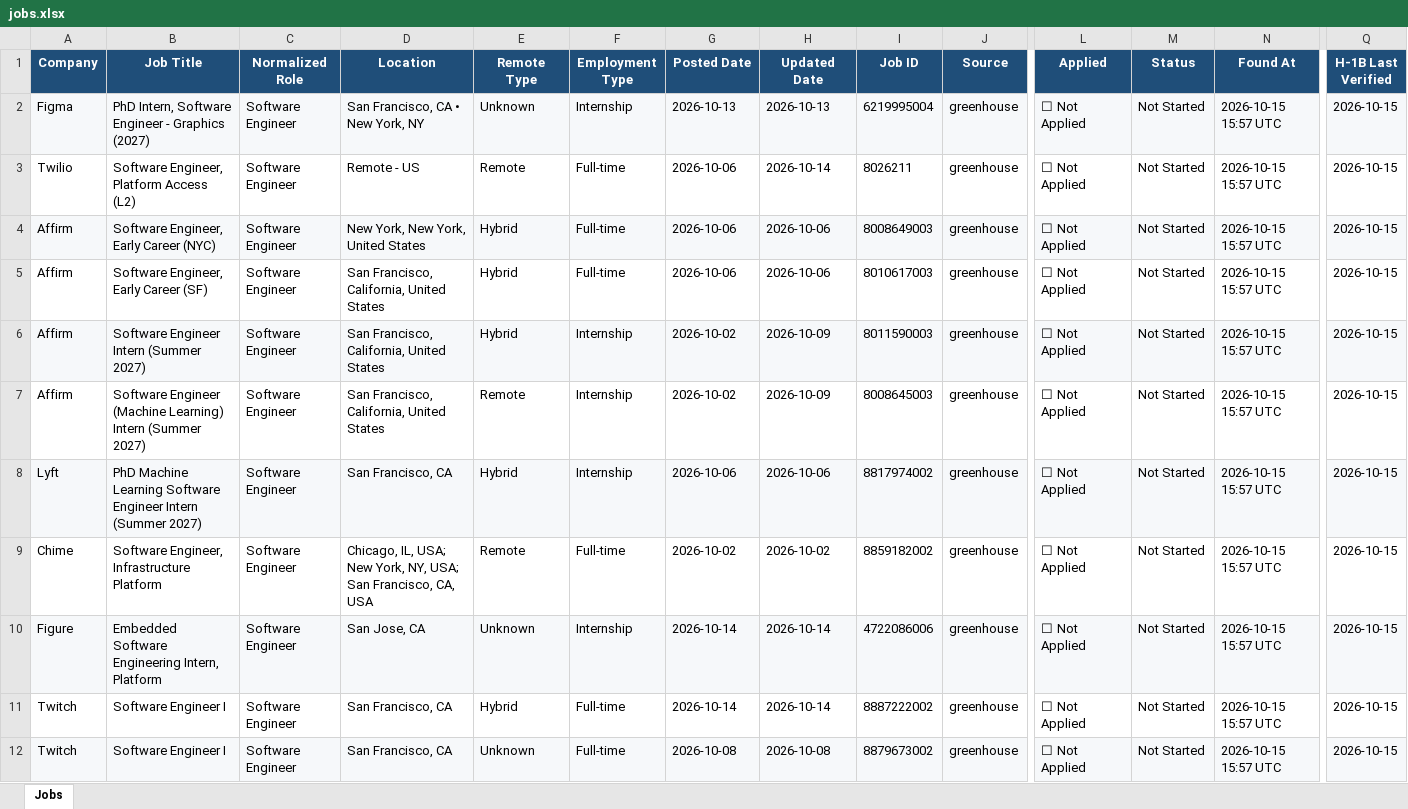
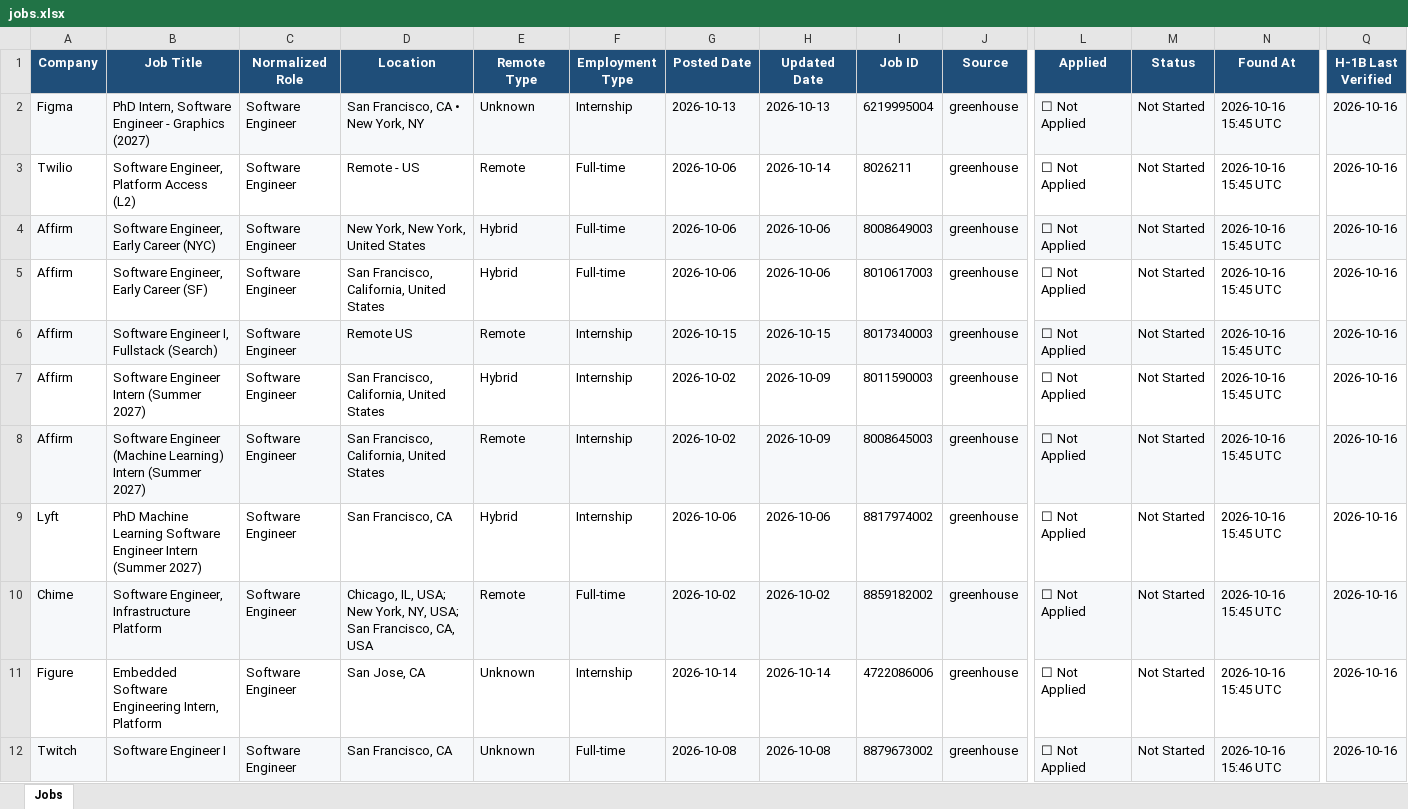
Before and after one commit to deshpande-atharva/JobSearcher, an Excel workbook: data/current/jobs.xlsx, sheet Jobs, drawn as a sheet; only a part is shown, gaps mark what is left out; values as stored, in another font and other column widths than the file's, no borders; removed rows and columns are numbered as before the commit, all else as after; rows hold the shown columns only; the diff covers the shown part only; the diff names each change by its address in the sheet, - before the commit and + after, or states it on an @@ line.

```diff
--- a/data/current/jobs.xlsx (sheet Jobs)
+++ b/data/current/jobs.xlsx (sheet Jobs)
-N2:N5 (Found At): 2026-10-15 15:57 UTC
+N2:N5 (Found At): 2026-10-16 15:45 UTC
-Q2:Q5 (H-1B Last Verified): 2026-10-15
+Q2:Q5 (H-1B Last Verified): 2026-10-16
+row 6: Affirm | Software Engineer I, Fullstack (Search) | Software Engineer | Remote US | Remote | Internship | 2026-10-15 | 2026-10-15 | 8017340003 | greenhouse | ☐ Not Applied | Not Started | 2026-10-16 15:45 UTC | 2026-10-16
-A7:J7 fill: #F6F8FA
+A7:J7 fill: none
-L7:Q7 fill: #F6F8FA
+L7:Q7 fill: none
-N7:N11 (Found At): 2026-10-15 15:57 UTC
+N7:N11 (Found At): 2026-10-16 15:45 UTC
-Q7:Q11 (H-1B Last Verified): 2026-10-15
+Q7:Q11 (H-1B Last Verified): 2026-10-16
-A8:J8 fill: none
+A8:J8 fill: #F6F8FA
-L8:Q8 fill: none
+L8:Q8 fill: #F6F8FA
-A9:J9 fill: #F6F8FA
+A9:J9 fill: none
-L9:Q9 fill: #F6F8FA
+L9:Q9 fill: none
-A10:J10 fill: none
+A10:J10 fill: #F6F8FA
-L10:Q10 fill: none
+L10:Q10 fill: #F6F8FA
-A11:J11 fill: #F6F8FA
+A11:J11 fill: none
-L11:Q11 fill: #F6F8FA
+L11:Q11 fill: none
-row 11: Twitch | Software Engineer I | Software Engineer | San Francisco, CA | Hybrid | Full-time | 2026-10-14 | 2026-10-14 | 8887222002 | greenhouse | ☐ Not Applied | Not Started | 2026-10-15 15:57 UTC | 2026-10-15
-N12 (Found At): 2026-10-15 15:57 UTC
+N12 (Found At): 2026-10-16 15:46 UTC
-Q12 (H-1B Last Verified): 2026-10-15
+Q12 (H-1B Last Verified): 2026-10-16
```
Also changed, not shown: 2 added rows, 20 edited cells and cell formats elsewhere in this sheet, 2 other files.
